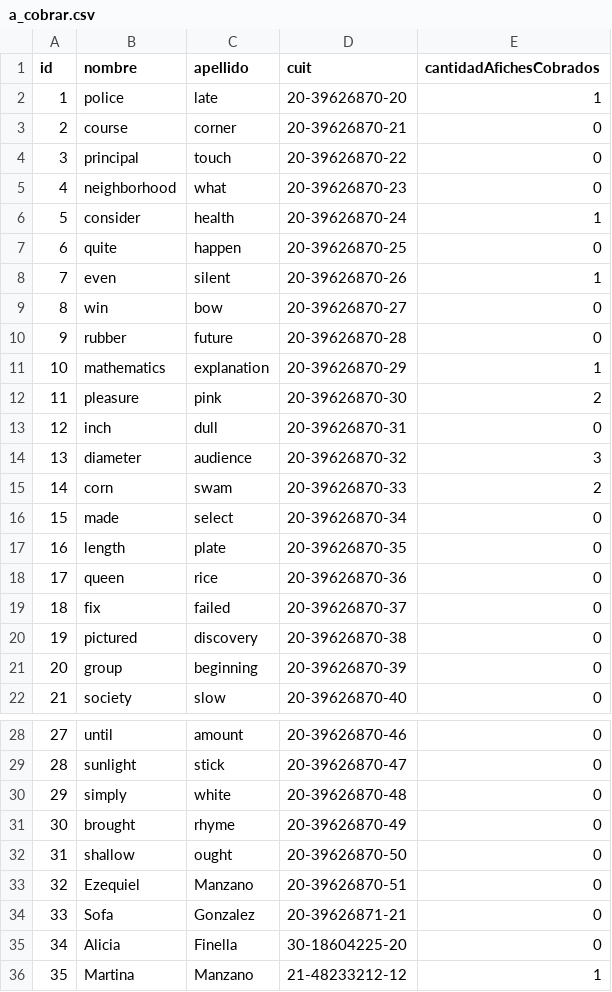
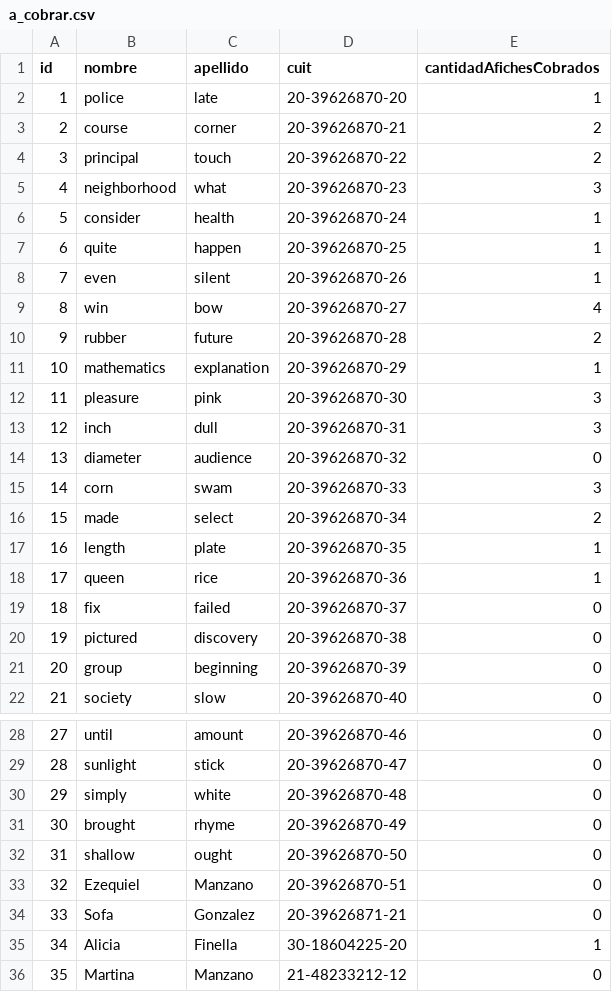
Before and after one commit to ezemanzano/parcial1_labo, a CSV file: parcial2_modelo3/a_cobrar.csv, drawn as a sheet; only a part is shown, gaps mark what is left out.

Commit message:
Parcial2

```diff
--- a/parcial2_modelo3/a_cobrar.csv
+++ b/parcial2_modelo3/a_cobrar.csv
@@ -2,18 +2,18 @@ id,nombre,apellido,cuit,cantidadAfichesCobrados
 1,police,late,20-39626870-20,1
-2,course,corner,20-39626870-21,0
-3,principal,touch,20-39626870-22,0
-4,neighborhood,what,20-39626870-23,0
+2,course,corner,20-39626870-21,2
+3,principal,touch,20-39626870-22,2
+4,neighborhood,what,20-39626870-23,3
 5,consider,health,20-39626870-24,1
-6,quite,happen,20-39626870-25,0
+6,quite,happen,20-39626870-25,1
 7,even,silent,20-39626870-26,1
-8,win,bow,20-39626870-27,0
-9,rubber,future,20-39626870-28,0
+8,win,bow,20-39626870-27,4
+9,rubber,future,20-39626870-28,2
 10,mathematics,explanation,20-39626870-29,1
-11,pleasure,pink,20-39626870-30,2
-12,inch,dull,20-39626870-31,0
-13,diameter,audience,20-39626870-32,3
-14,corn,swam,20-39626870-33,2
-15,made,select,20-39626870-34,0
-16,length,plate,20-39626870-35,0
-17,queen,rice,20-39626870-36,0
+11,pleasure,pink,20-39626870-30,3
+12,inch,dull,20-39626870-31,3
+13,diameter,audience,20-39626870-32,0
+14,corn,swam,20-39626870-33,3
+15,made,select,20-39626870-34,2
+16,length,plate,20-39626870-35,1
+17,queen,rice,20-39626870-36,1
 18,fix,failed,20-39626870-37,0
@@ -34,3 +34,3 @@ id,nombre,apellido,cuit,cantidadAfichesCobrados
 33,Sofa,Gonzalez,20-39626871-21,0
-34,Alicia,Finella,30-18604225-20,0
-35,Martina,Manzano,21-48233212-12,1
+34,Alicia,Finella,30-18604225-20,1
+35,Martina,Manzano,21-48233212-12,0
```
Also changed, not shown: parcial2_modelo3/cobradas.csv, 4 other files.
